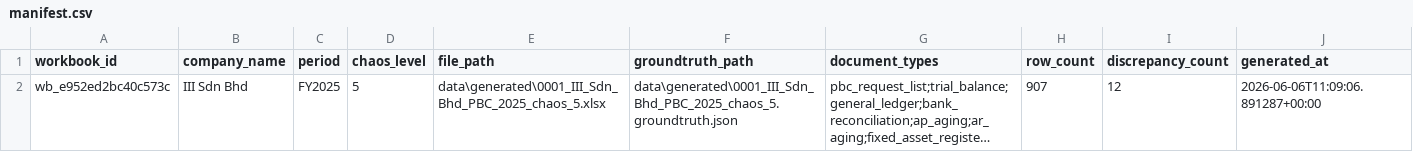
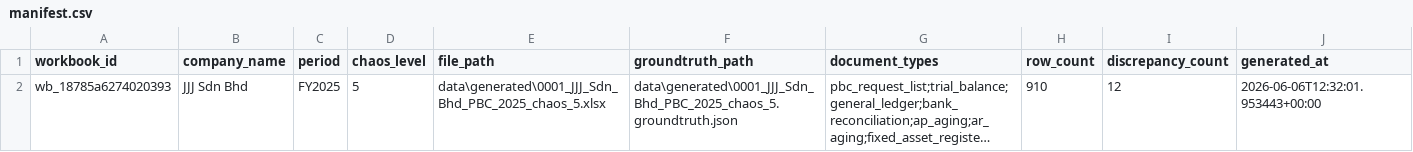
Before and after one commit to wyaneboo/PBC-chaos-injection, a CSV file: data/generated/manifest.csv, drawn as a sheet; long unchanged cells end in …; the diff names each change by its address in the sheet, - before the commit and + after, or states it on an @@ line.

```diff
--- a/data/generated/manifest.csv
+++ b/data/generated/manifest.csv
-A2 (workbook_id): wb_e952ed2bc40c573c
+A2 (workbook_id): wb_18785a6274020393
-B2 (company_name): III Sdn Bhd
+B2 (company_name): JJJ Sdn Bhd
-E2 (file_path): data\generated\0001_III_Sdn_Bhd_PBC_2025_chaos_5.xlsx
+E2 (file_path): data\generated\0001_JJJ_Sdn_Bhd_PBC_2025_chaos_5.xlsx
-F2 (groundtruth_path): data\generated\0001_III_Sdn_Bhd_PBC_2025_chaos_5.groundtruth.json
+F2 (groundtruth_path): data\generated\0001_JJJ_Sdn_Bhd_PBC_2025_chaos_5.groundtruth.json
-H2 (row_count): 907
+H2 (row_count): 910
-J2 (generated_at): 2026-06-06T11:09:06.891287+00:00
+J2 (generated_at): 2026-06-06T12:32:01.953443+00:00
```
Also changed, not shown: 17 other files.
